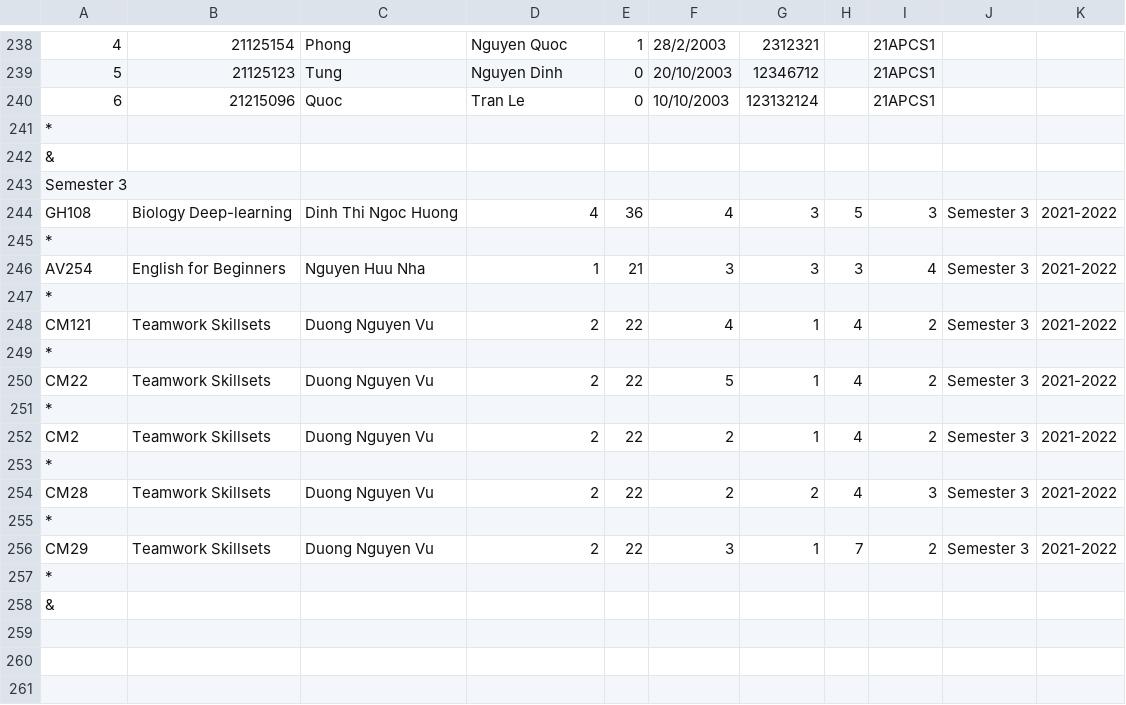
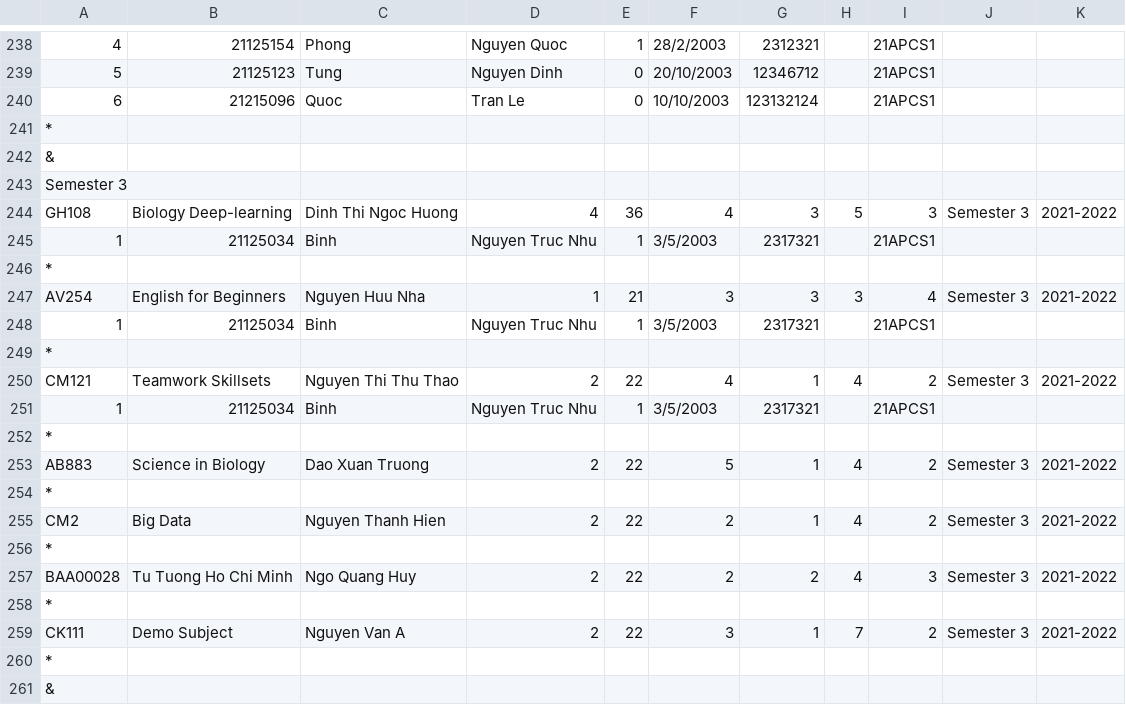
Before and after one commit to trongnghia2304/CS162-PortalApp, a CSV file: CS162-21APCS-18125030/csv/schoolyear_output.csv, drawn as a sheet; only a part is shown, gaps mark what is left out.

```diff
--- a/CS162-21APCS-18125030/csv/schoolyear_output.csv
+++ b/CS162-21APCS-18125030/csv/schoolyear_output.csv
@@ -244,14 +244,17 @@ Semester 3
 GH108,Biology Deep-learning,Dinh Thi Ngoc Huong,4,36,4,3,5,3,Semester 3,2021-2022
+1,21125034,Binh,Nguyen Truc Nhu,1,3/5/2003,2317321,,21APCS1
 *
 AV254,English for Beginners,Nguyen Huu Nha,1,21,3,3,3,4,Semester 3,2021-2022
+1,21125034,Binh,Nguyen Truc Nhu,1,3/5/2003,2317321,,21APCS1
 *
-CM121,Teamwork Skillsets,Duong Nguyen Vu,2,22,4,1,4,2,Semester 3,2021-2022
+CM121,Teamwork Skillsets,Nguyen Thi Thu Thao,2,22,4,1,4,2,Semester 3,2021-2022
+1,21125034,Binh,Nguyen Truc Nhu,1,3/5/2003,2317321,,21APCS1
 *
-CM22,Teamwork Skillsets,Duong Nguyen Vu,2,22,5,1,4,2,Semester 3,2021-2022
+AB883,Science in Biology,Dao Xuan Truong,2,22,5,1,4,2,Semester 3,2021-2022
 *
-CM2,Teamwork Skillsets,Duong Nguyen Vu,2,22,2,1,4,2,Semester 3,2021-2022
+CM2,Big Data,Nguyen Thanh Hien,2,22,2,1,4,2,Semester 3,2021-2022
 *
-CM28,Teamwork Skillsets,Duong Nguyen Vu,2,22,2,2,4,3,Semester 3,2021-2022
+BAA00028,Tu Tuong Ho Chi Minh,Ngo Quang Huy,2,22,2,2,4,3,Semester 3,2021-2022
 *
-CM29,Teamwork Skillsets,Duong Nguyen Vu,2,22,3,1,7,2,Semester 3,2021-2022
+CK111,Demo Subject,Nguyen Van A,2,22,3,1,7,2,Semester 3,2021-2022
 *
```
Also changed, not shown: CS162-21APCS-18125030/csv/registration_day.csv, CS162-21APCS-18125030/csv/registration_day_output.csv, 12 other files.
